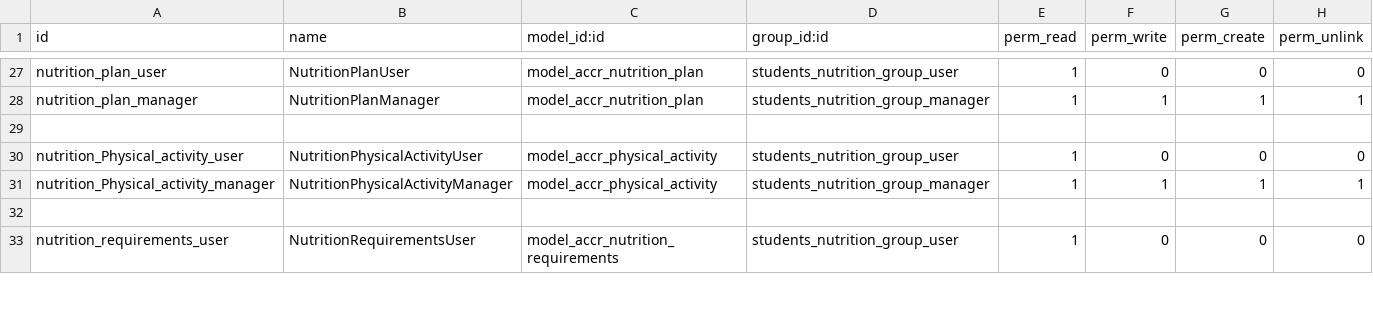
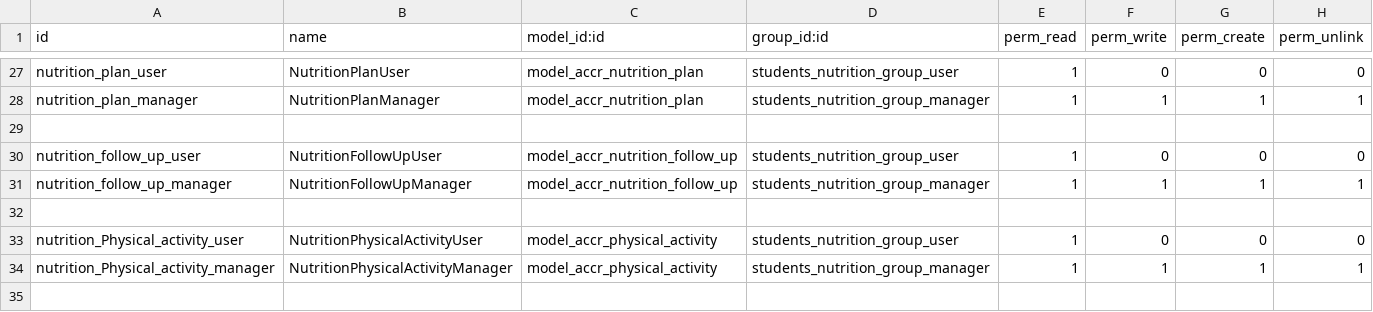
Before and after one commit to ff4f/PVG, a CSV file: accr_nutrition/security/ir.model.access.csv, drawn as a sheet; only a part is shown, gaps mark what is left out; the shorter side is filled out with more unchanged rows.

Commit message:
nutrition follow up odel

```diff
--- a/accr_nutrition/security/ir.model.access.csv
+++ b/accr_nutrition/security/ir.model.access.csv
@@ -29,2 +29,5 @@ nutrition_plan_manager,NutritionPlanManager,model_accr_nutrition_plan,students_n
 
+nutrition_follow_up_user,NutritionFollowUpUser,model_accr_nutrition_follow_up,students_nutrition_group_user,1,0,0,0
+nutrition_follow_up_manager,NutritionFollowUpManager,model_accr_nutrition_follow_up,students_nutrition_group_manager,1,1,1,1
+
 nutrition_Physical_activity_user,NutritionPhysicalActivityUser,model_accr_physical_activity,students_nutrition_group_user,1,0,0,0
```
Also changed, not shown: 4 other files.
